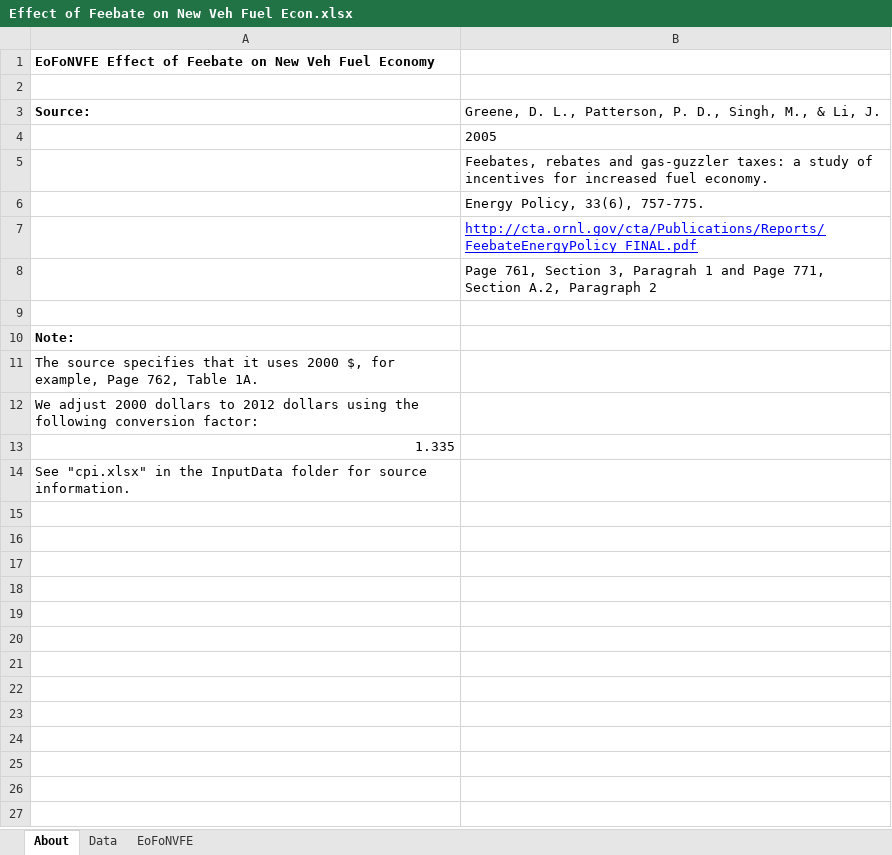
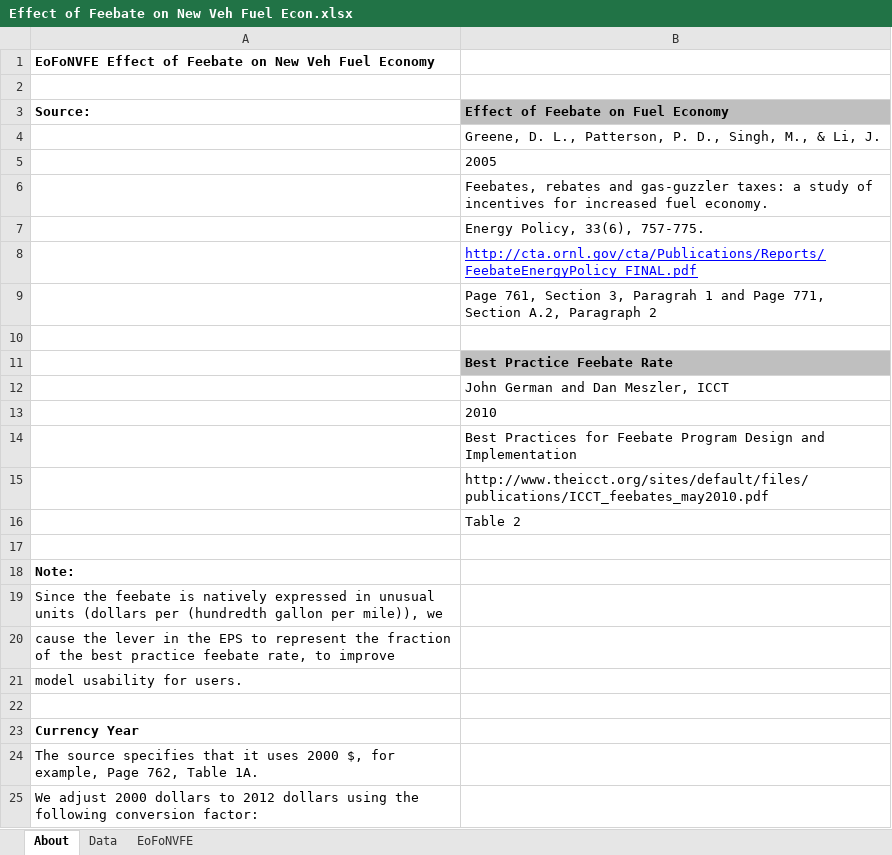
Before and after one commit to EnergyInnovation/eps-indonesia, an Excel workbook: InputData/trans/EoFoNVFE/Effect of Feebate on New Veh Fuel Econ.xlsx, sheet About, drawn as a sheet; only a part is shown; the shorter side is filled out with more unchanged rows; values as stored, in another font and other column widths than the file's, no borders; the diff names each change by its address in the sheet, - before the commit and + after, or states it on an @@ line.

```diff
--- a/InputData/trans/EoFoNVFE/Effect of Feebate on New Veh Fuel Econ.xlsx (sheet About)
+++ b/InputData/trans/EoFoNVFE/Effect of Feebate on New Veh Fuel Econ.xlsx (sheet About)
-B3: Greene, D. L., Patterson, P. D., Singh, M., & Li, J.
+B3: Effect of Feebate on Fuel Economy
@@ B3 fill: none → #BFBFBF, bold: off → on @@
+row 4:  | Greene, D. L., Patterson, P. D., Singh, M., & Li, J.
+row 11:  | Best Practice Feebate Rate
+row 12:  | John German and Dan Meszler, ICCT
+row 13:  | 2010
+row 14:  | Best Practices for Feebate Program Design and Implementation
+row 15:  | http://www.theicct.org/sites/default/files/publications/ICCT_feebates_may2010.pdf
+row 16:  | Table 2
+row 17: (empty)
+row 19: Since the feebate is natively expressed in unusual units (dollars per (hundredth gallon per mile)), we
+row 20: cause the lever in the EPS to represent the fraction of the best practice feebate rate, to improve
+row 21: model usability for users.
+row 22: (empty)
+row 23: Currency Year
```
Also changed, not shown: sheet Data, sheet EoFoNVFE, formulas that keep their value, 3 other files.
